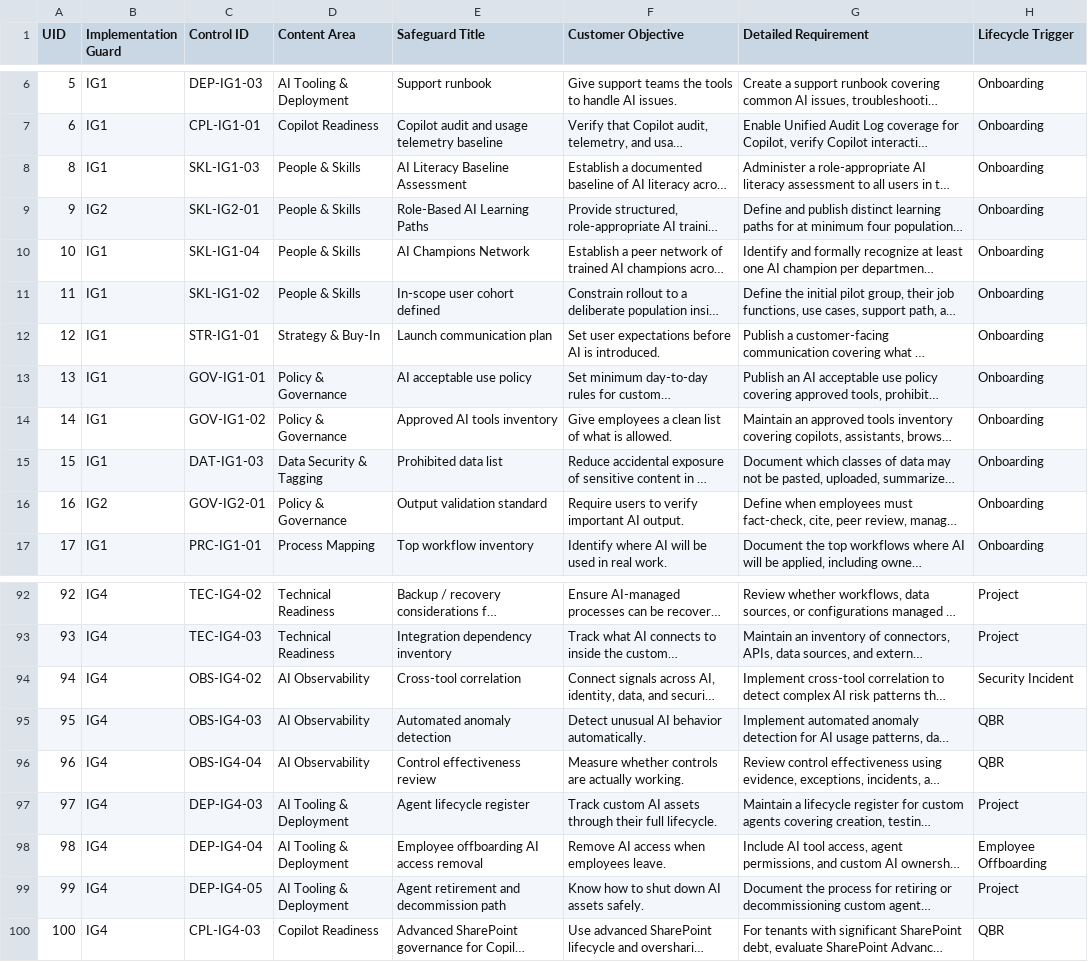
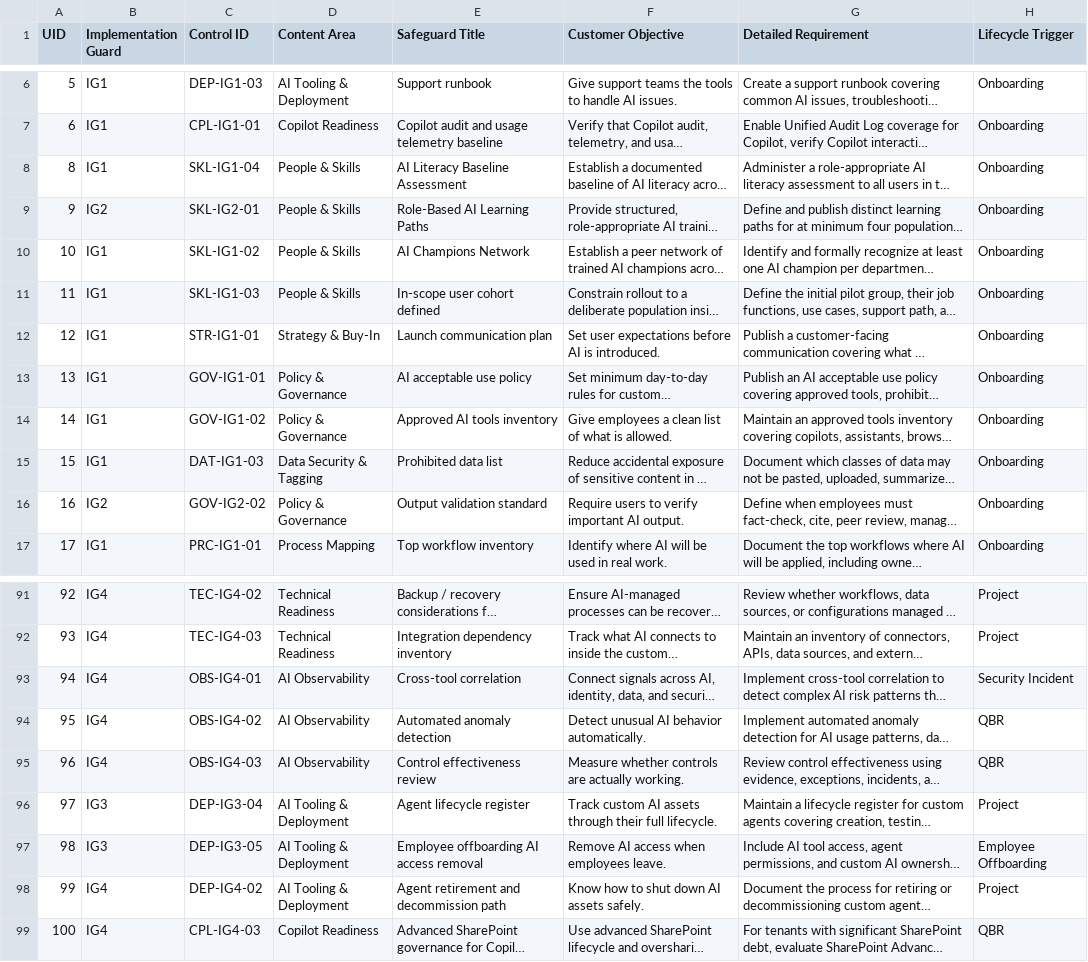
Before and after one commit to LemhiCo/MSP-AI-Framework, a CSV file: public/data/controls.csv, drawn as a sheet; only a part is shown, gaps mark what is left out; long unchanged cells end in …; addresses are those after the commit; the diff covers the shown part only; the diff names each change by its address in the sheet, - before the commit and + after, or states it on an @@ line.

Commit message:
feat(controls): apply changes from issue #28
Patch method: msp-patch-v3
Contributor: @johnharden
Closes #28

```diff
--- a/public/data/controls.csv
+++ b/public/data/controls.csv
-C8 (Control ID): SKL-IG1-03
+C8 (Control ID): SKL-IG1-04
-C10 (Control ID): SKL-IG1-04
+C10 (Control ID): SKL-IG1-02
-C11 (Control ID): SKL-IG1-02
+C11 (Control ID): SKL-IG1-03
-C16 (Control ID): GOV-IG2-01
+C16 (Control ID): GOV-IG2-02
-C93 (Control ID): OBS-IG4-02
+C93 (Control ID): OBS-IG4-01
-C94 (Control ID): OBS-IG4-03
+C94 (Control ID): OBS-IG4-02
-C95 (Control ID): OBS-IG4-04
+C95 (Control ID): OBS-IG4-03
-B96:B97 (Implementation Guard): IG4
+B96:B97 (Implementation Guard): IG3
-C96 (Control ID): DEP-IG4-03
+C96 (Control ID): DEP-IG3-04
-C97 (Control ID): DEP-IG4-04
+C97 (Control ID): DEP-IG3-05
-C98 (Control ID): DEP-IG4-05
+C98 (Control ID): DEP-IG4-02
```
Also changed, not shown: 1 removed row and 48 edited cells elsewhere in this file.
